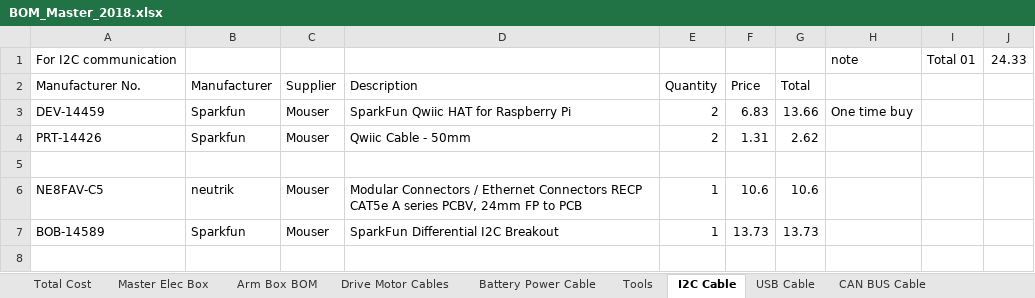
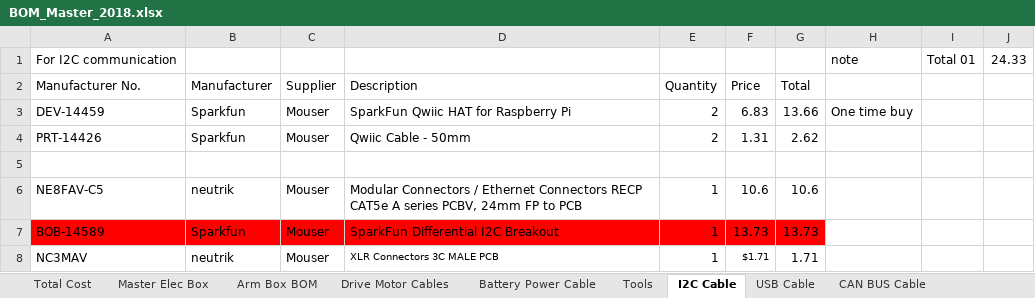
Before and after one commit to UofSSpaceTeam/rover-hardware, an Excel workbook: BOM/BOM_Master_2018.xlsx, sheet I2C Cable, drawn as a sheet; values as stored, in another font and other column widths than the file's, no borders; the diff names each change by its address in the sheet, - before the commit and + after, or states it on an @@ line.

Commit message:
added male receptacles for USB and I2C

```diff
--- a/BOM/BOM_Master_2018.xlsx (sheet I2C Cable)
+++ b/BOM/BOM_Master_2018.xlsx (sheet I2C Cable)
-A7:G7 fill: none
+A7:G7 fill: #FF0000
+row 8: NC3MAV | neutrik | Mouser | XLR Connectors 3C MALE PCB | 1 | $1.71 | 1.71
```
Also changed, not shown: 1 other file.
